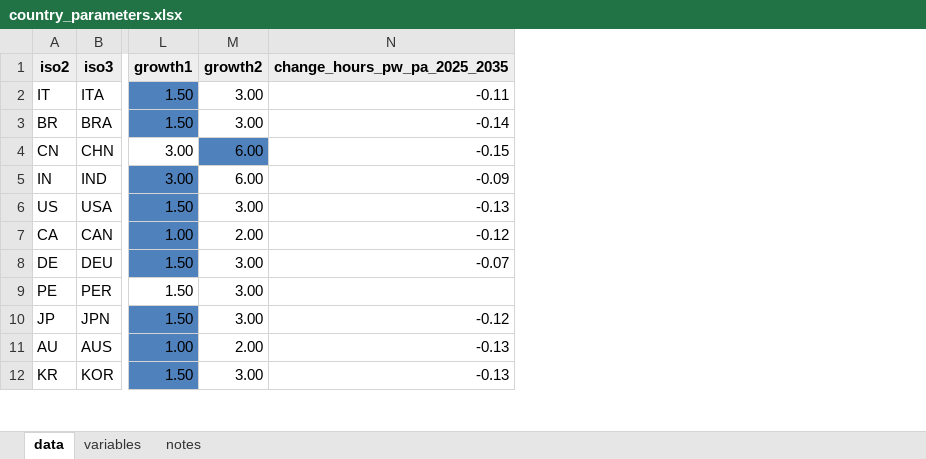
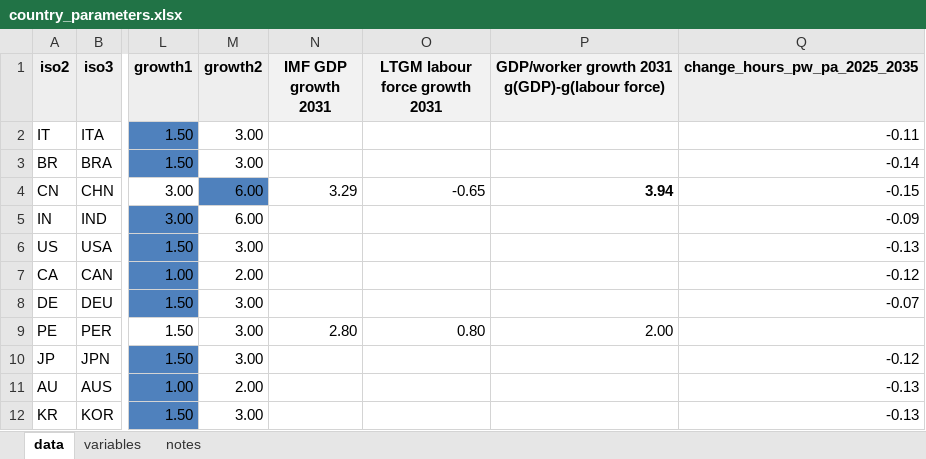
Before and after one commit to bixiou/global_justice, an Excel workbook: data/country_parameters.xlsx, sheet data, drawn as a sheet; only a part is shown, gaps mark what is left out; values as stored, in another font and other column widths than the file's, no borders; the diff names each change by its address in the sheet, - before the commit and + after, or states it on an @@ line.

Commit message:
growth rate estimate for China and Peru

```diff
--- a/data/country_parameters.xlsx (sheet data)
+++ b/data/country_parameters.xlsx (sheet data)
+column N (IMF GDP growth 2031), rows 4-9: 3.29 |  |  |  |  | 2.80
+column O (LTGM labour force growth 2031), rows 4-9: -0.65 |  |  |  |  | 0.80
+column P, rows 1-9: GDP/worker growth 2031 g(GDP)-g(labour force) |  |  | 3.94 |  |  |  |  | 2.00
```
